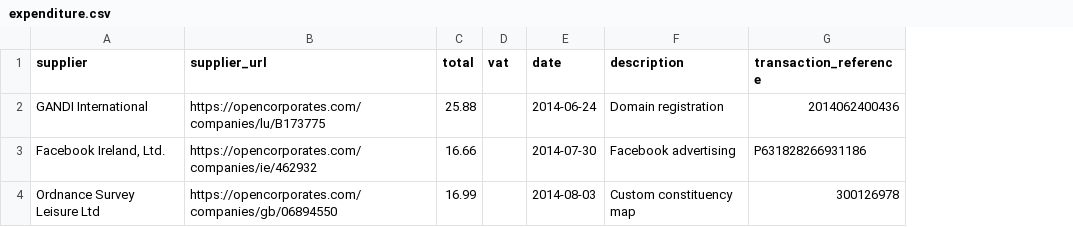
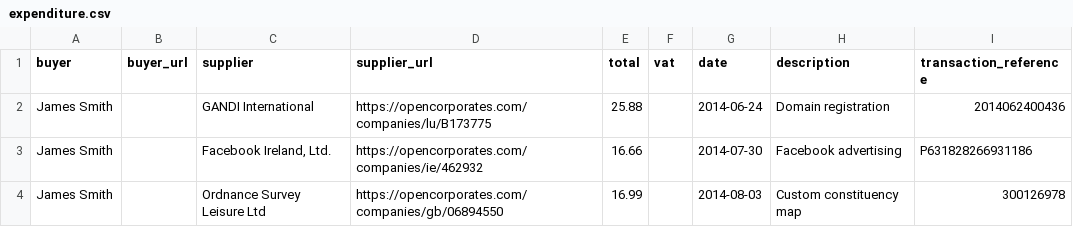
Before and after one commit to SomethingNewUK/finances, a CSV file: expenditure.csv, drawn as a sheet; the diff names each change by its address in the sheet, - before the commit and + after, or states it on an @@ line.

Commit message:
add buyer details
Resolves #2

```diff
--- a/expenditure.csv
+++ b/expenditure.csv
+column A (buyer), rows 2-4: all James Smith
+column B (buyer_url), empty
```
Also changed, not shown: 1 other file.
